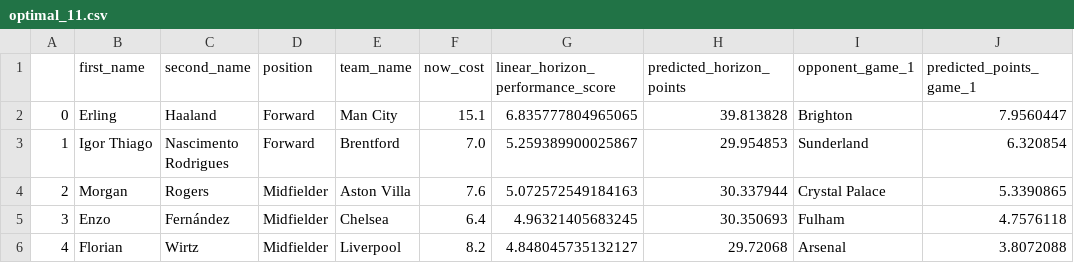
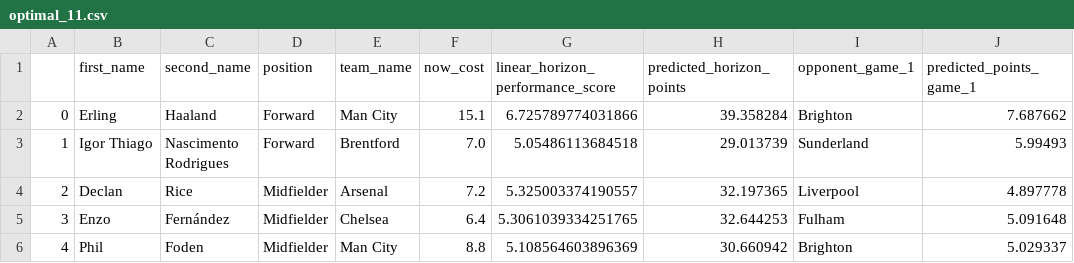
Before and after one commit to matecsapo/Fantasy-Premier-League-Model, a CSV file: predictions/GW_21/model_V3/optimal_11.csv, drawn as a sheet; only a part is shown; the diff covers the shown part only.

```diff
--- a/predictions/GW_21/model_V3/optimal_11.csv
+++ b/predictions/GW_21/model_V3/optimal_11.csv
@@ -1,6 +1,6 @@
 ,first_name,second_name,position,team_name,now_cost,linear_horizon_performance_score,predicted_horizon_points,opponent_game_1,predicted_points_game_1
-0,Erling,Haaland,Forward,Man City,15.1,6.835777804965065,39.813828,Brighton,7.9560447
-1,Igor Thiago,Nascimento Rodrigues,Forward,Brentford,7.0,5.259389900025867,29.954853,Sunderland,6.320854
-2,Morgan,Rogers,Midfielder,Aston Villa,7.6,5.072572549184163,30.337944,Crystal Palace,5.3390865
-3,Enzo,Fernández,Midfielder,Chelsea,6.4,4.96321405683245,30.350693,Fulham,4.7576118
-4,Florian,Wirtz,Midfielder,Liverpool,8.2,4.848045735132127,29.72068,Arsenal,3.8072088
+0,Erling,Haaland,Forward,Man City,15.1,6.725789774031866,39.358284,Brighton,7.687662
+1,Igor Thiago,Nascimento Rodrigues,Forward,Brentford,7.0,5.05486113684518,29.013739,Sunderland,5.99493
+2,Declan,Rice,Midfielder,Arsenal,7.2,5.325003374190557,32.197365,Liverpool,4.897778
+3,Enzo,Fernández,Midfielder,Chelsea,6.4,5.3061039334251765,32.644253,Fulham,5.091648
+4,Phil,Foden,Midfielder,Man City,8.8,5.108564603896369,30.660942,Brighton,5.029337
```
Also changed, not shown: 36 edited cells elsewhere in this file, models/V3/Feature_Importances.csv, predictions/GW_21/model_V2/predictions.csv, 9 other files.
